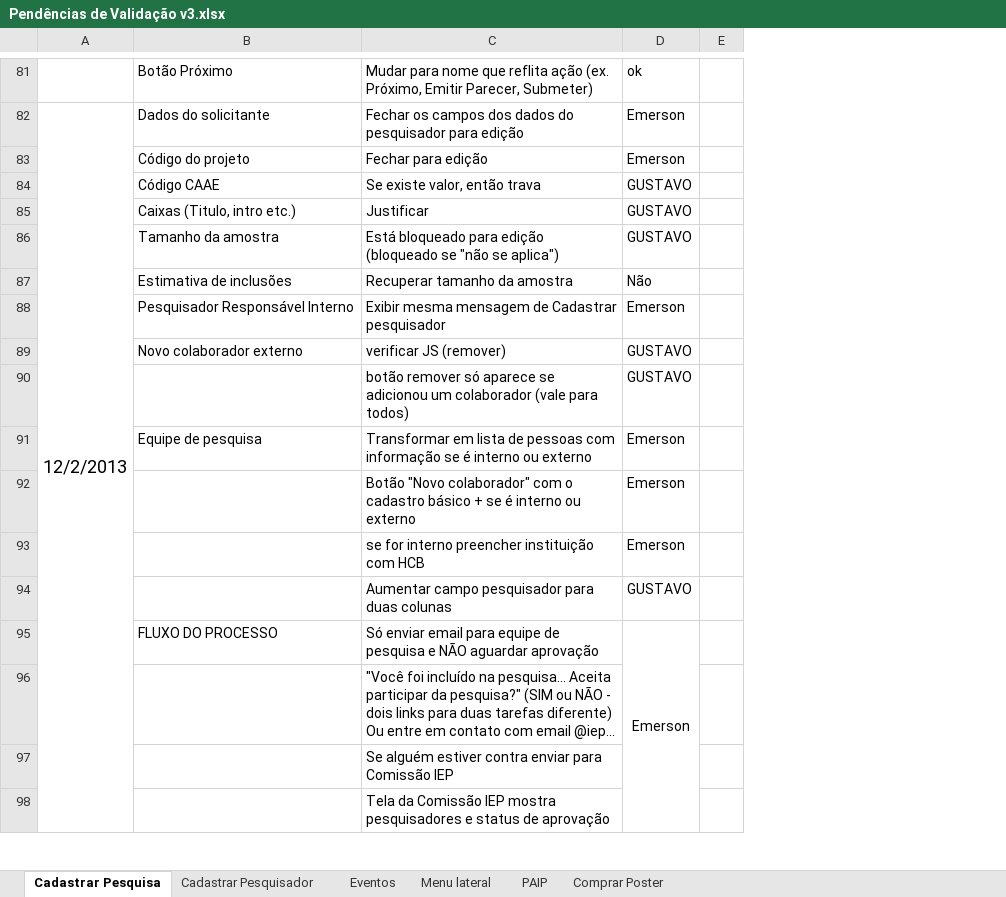
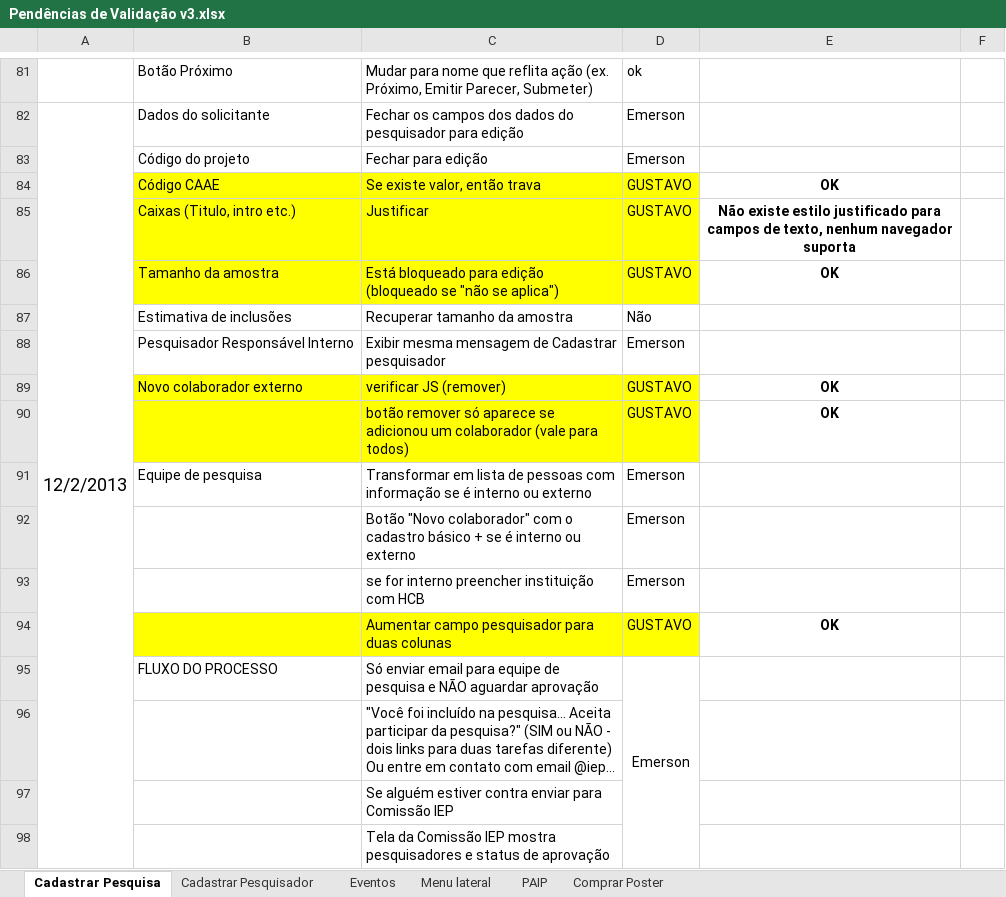
Before and after one commit to gustavobg/bonita-custom, an Excel workbook: bos/Pendências de Validação v3.xlsx, sheet Cadastrar Pesquisa, drawn as a sheet; only a part is shown, gaps mark what is left out; values as stored, in another font and other column widths than the file's, no borders; removed rows and columns are numbered as before the commit, all else as after; the diff covers the shown part only; the diff names each change by its address in the sheet, - before the commit and + after, or states it on an @@ line.

Commit message:
Alterações ref a Pendências de Validação v3.xlsx Adicionado nova versão bos Cadastrar Pesquisa-7.4.4.bos

```diff
--- a/bos/Pendências de Validação v3.xlsx (sheet Cadastrar Pesquisa)
+++ b/bos/Pendências de Validação v3.xlsx (sheet Cadastrar Pesquisa)
-column E, empty
+column E, rows 84-94: OK | Não existe estilo justificado para campos de texto, nenhum navegador suporta | OK |  |  | OK | OK |  |  |  | OK
+column F, empty
-B84:D86 fill: none
+B84:D86 fill: #FFFF00
-B89:D90 fill: none
+B89:D90 fill: #FFFF00
-B94:D94 fill: none
+B94:D94 fill: #FFFF00
```
Also changed, not shown: cell formats elsewhere in this sheet, 2 other files.
